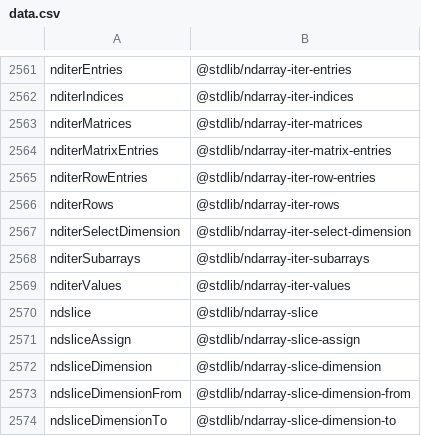
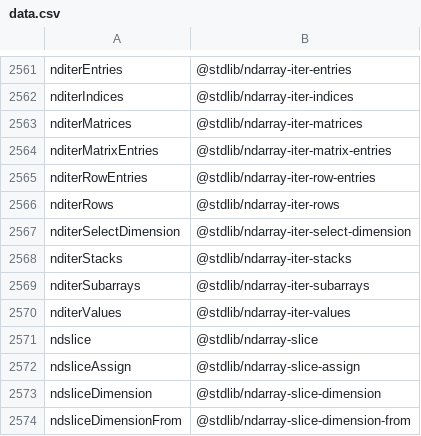
Before and after one commit to stdlib-js/namespace-alias2standalone, a CSV file: data/data.csv, drawn as a sheet; only a part is shown, gaps mark what is left out; the shorter side is filled out with more unchanged rows.

```diff
--- a/data/data.csv
+++ b/data/data.csv
@@ -2567,2 +2567,3 @@ nditerRows,"@stdlib/ndarray-iter-rows"
 nditerSelectDimension,"@stdlib/ndarray-iter-select-dimension"
+nditerStacks,"@stdlib/ndarray-iter-stacks"
 nditerSubarrays,"@stdlib/ndarray-iter-subarrays"
```
Also changed, not shown: 4 other files.
